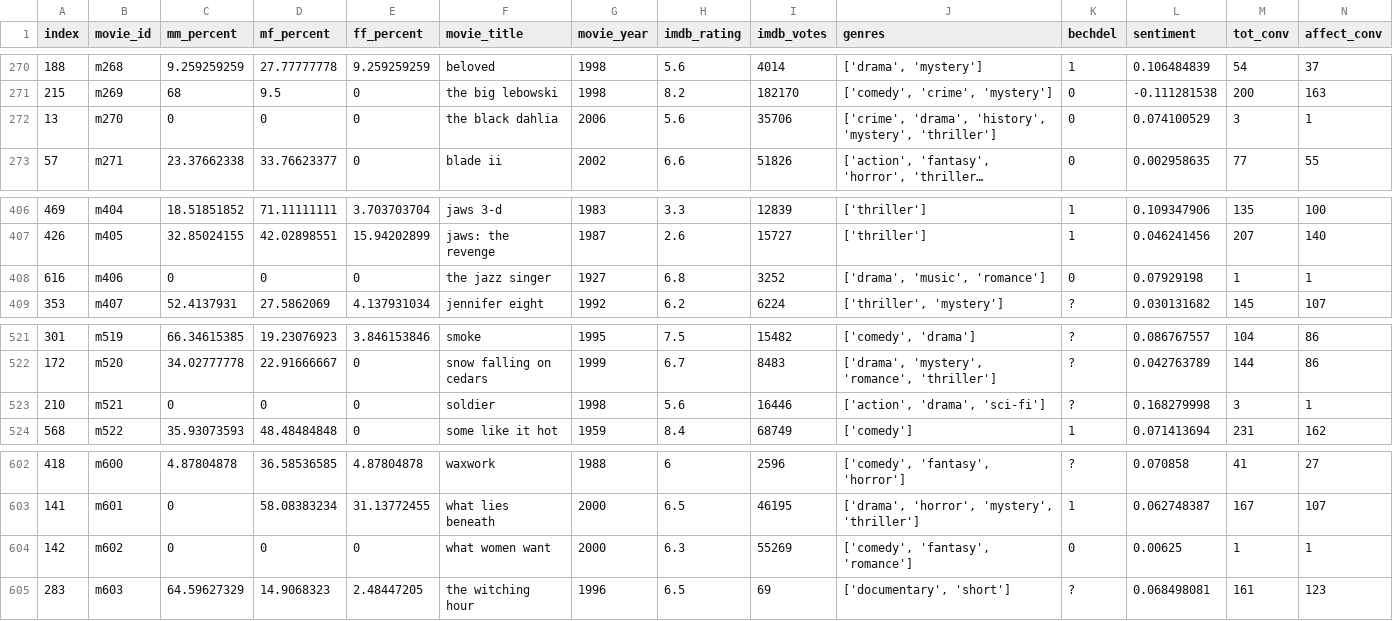
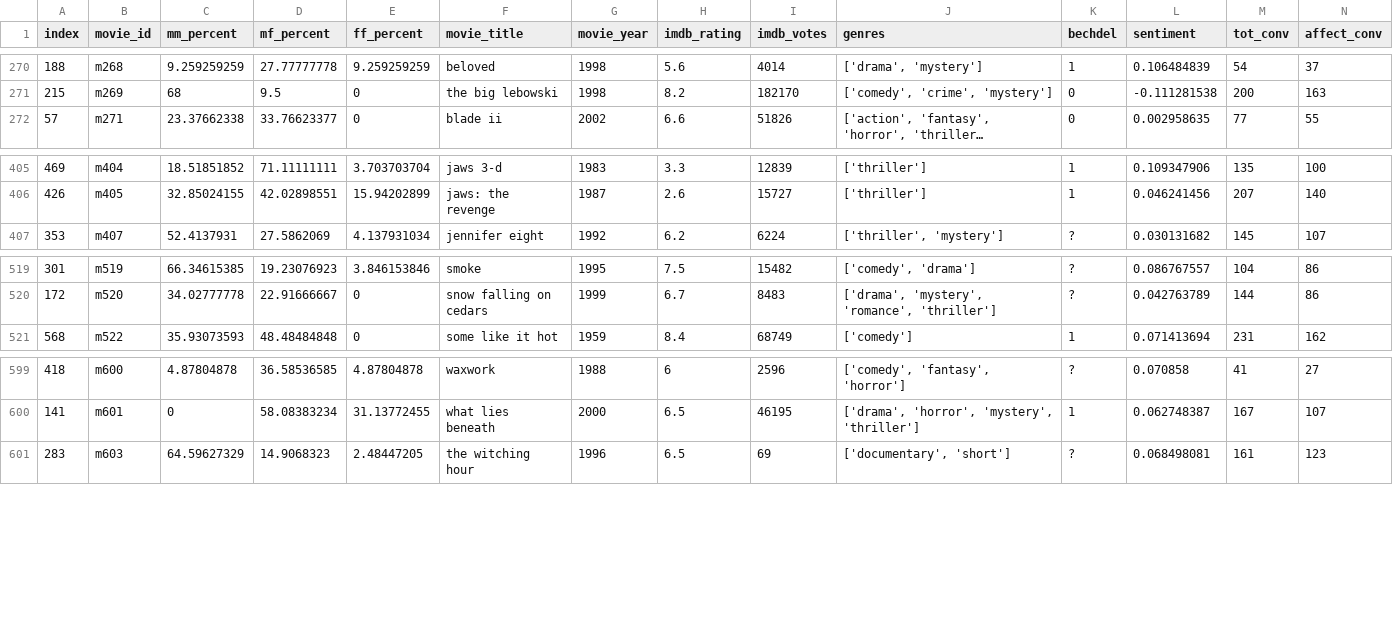
Before and after one commit to jayantj/movie-dialogues, a CSV file: data/movies.csv, drawn as a sheet; only a part is shown, gaps mark what is left out; long unchanged cells end in …; rows hold the shown columns only; the diff names each change by its address in the sheet, - before the commit and + after, or states it on an @@ line.

Commit message:
Removes some movies, colours by percentage instead of absolute number

```diff
--- a/data/movies.csv
+++ b/data/movies.csv
-row 272: 13 | m270 | 0 | 0 | 0 | the black dahlia | 2006 | 5.6 | 35706 | ['crime', 'drama', 'history', 'mystery', 'thriller'] | 0 | 0.074100529 | 3 | 1
-row 408: 616 | m406 | 0 | 0 | 0 | the jazz singer | 1927 | 6.8 | 3252 | ['drama', 'music', 'romance'] | 0 | 0.07929198 | 1 | 1
-row 523: 210 | m521 | 0 | 0 | 0 | soldier | 1998 | 5.6 | 16446 | ['action', 'drama', 'sci-fi'] | ? | 0.168279998 | 3 | 1
-row 604: 142 | m602 | 0 | 0 | 0 | what women want | 2000 | 6.3 | 55269 | ['comedy', 'fantasy', 'romance'] | 0 | 0.00625 | 1 | 1
```
Also changed, not shown: 1 other file.
